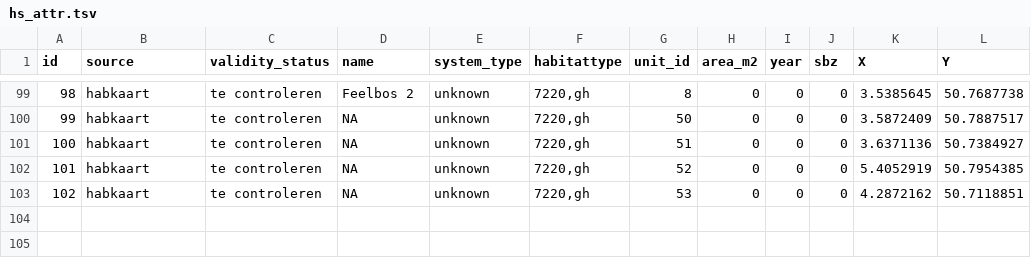
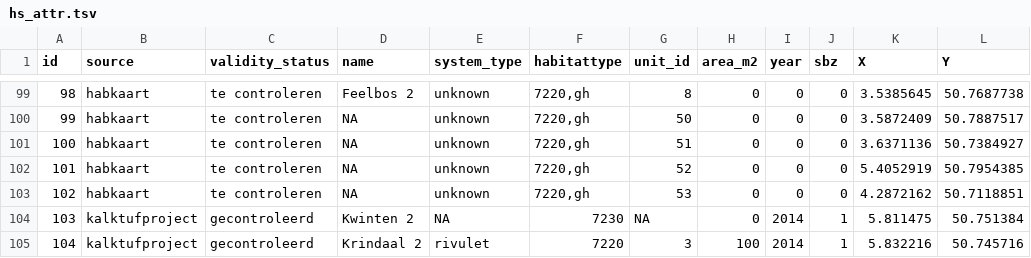
Before and after one commit to inbo/n2khab-preprocessing, a TSV file: src/generate_habitatsprings_updates/data/hs_attr.tsv, drawn as a sheet; only a part is shown, gaps mark what is left out; the diff names each change by its address in the sheet, - before the commit and + after, or states it on an @@ line.

Commit message:
habitatsprings_updates: data source update @PatrikOosterlynck

```diff
--- a/src/generate_habitatsprings_updates/data/hs_attr.tsv
+++ b/src/generate_habitatsprings_updates/data/hs_attr.tsv
+row 104: 103 | kalktufproject | gecontroleerd | Kwinten 2 | NA | 7230 | NA | 0 | 2014 | 1 | 5.811475 | 50.751384
+row 105: 104 | kalktufproject | gecontroleerd | Krindaal 2 | rivulet | 7220 | 3 | 100 | 2014 | 1 | 5.832216 | 50.745716
```
Also changed, not shown: 1 other file.
